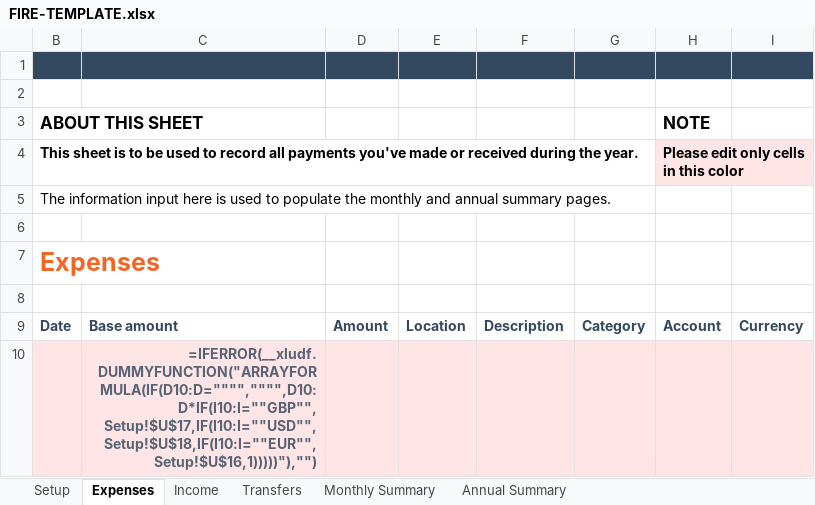
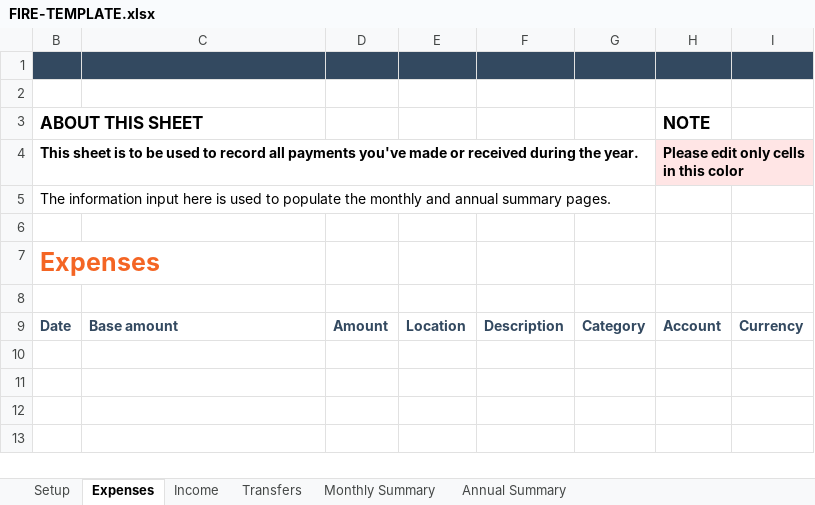
Before and after one commit to unixwars/fitracker, an Excel workbook: assets/FIRE-TEMPLATE.xlsx, sheet Expenses, drawn as a sheet; values as stored, in another font and other column widths than the file's, no borders; formulas without a stored value are shown as written; conditional formats not drawn; the diff names each change by its address in the sheet, - before the commit and + after, or states it on an @@ line.

```diff
--- a/assets/FIRE-TEMPLATE.xlsx (sheet Expenses)
+++ b/assets/FIRE-TEMPLATE.xlsx (sheet Expenses)
-row 10:  | =IFERROR(__xludf.DUMMYFUNCTION("ARRAYFORMULA(IF(D10:D="""","""",D10:D*IF(I10:I=""GBP"",Setup!$U$17,IF(I10:I=""USD"",Setup!$U$18,IF(I10:I=""EUR"",Setup!$U$16,1)))))"),"")
```
Also changed, not shown: sheet Setup, sheet Transfers, sheet Income, 10 other files.
